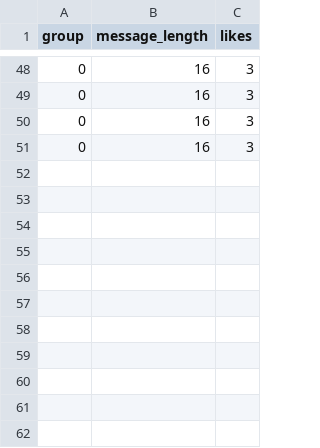
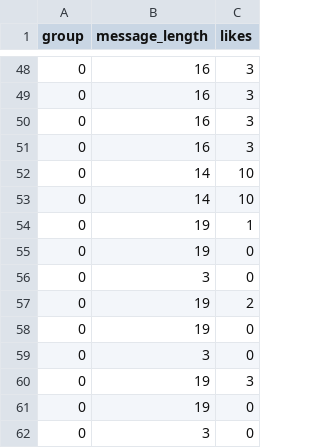
Before and after one commit to Jonny-exe/code-share, a CSV file: back-end/test1.csv, drawn as a sheet; only a part is shown, gaps mark what is left out; the diff names each change by its address in the sheet, - before the commit and + after, or states it on an @@ line.

Commit message:
Took another approach. Now I preddict when the message is created.

```diff
--- a/back-end/test1.csv
+++ b/back-end/test1.csv
+row 52: 0 | 14 | 10
+row 53: 0 | 14 | 10
+row 54: 0 | 19 | 1
+row 55: 0 | 19 | 0
+row 56: 0 | 3 | 0
+row 57: 0 | 19 | 2
+row 58: 0 | 19 | 0
+row 59: 0 | 3 | 0
+row 60: 0 | 19 | 3
+row 61: 0 | 19 | 0
+row 62: 0 | 3 | 0
```
Also changed, not shown: 6 other files.
